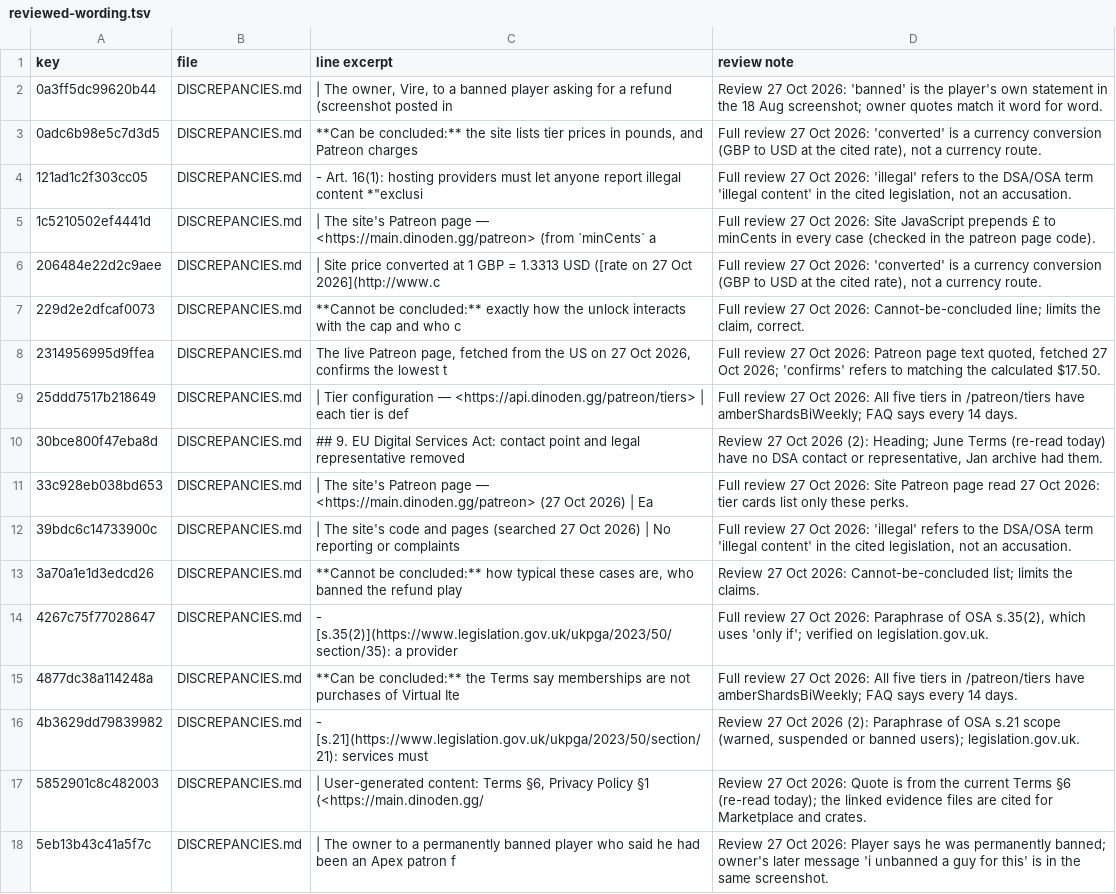
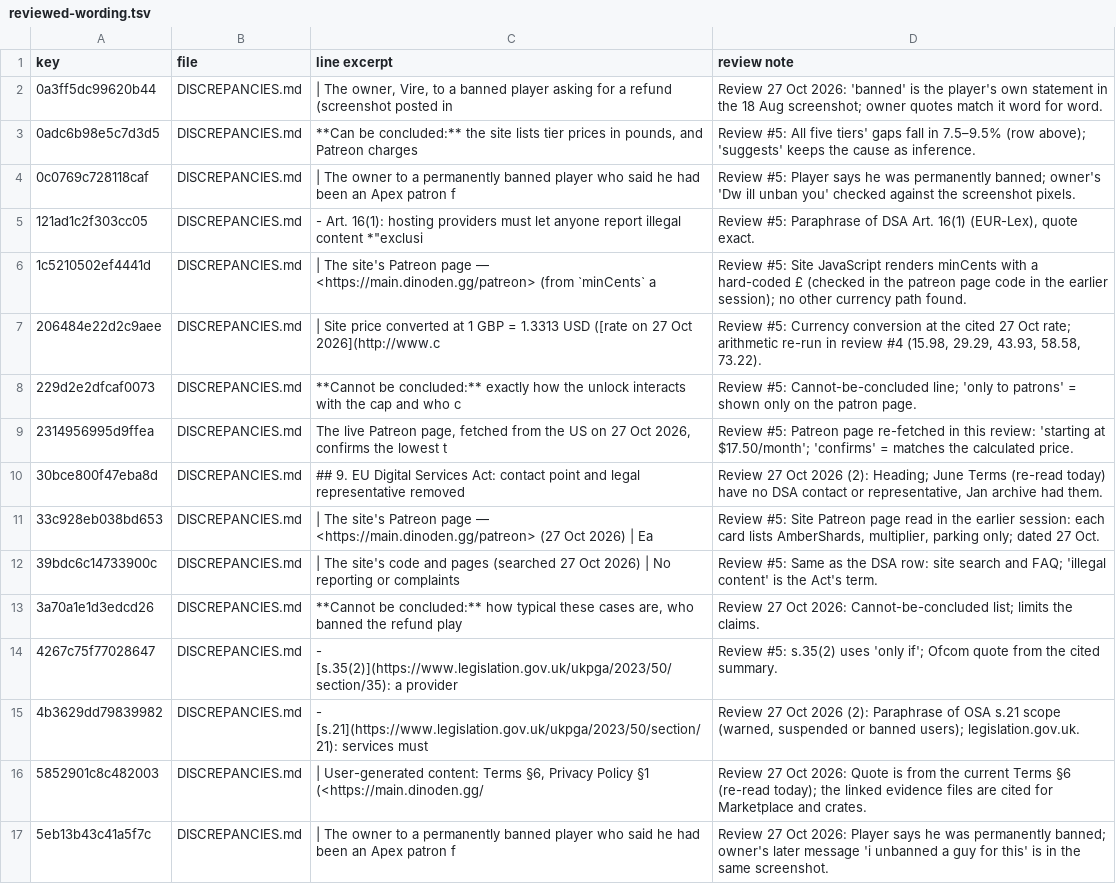
Before and after one commit to scumxposer/dino-den-evidence, a TSV file: tools/reviewed-wording.tsv, drawn as a sheet; only a part is shown; the diff covers the shown part only.

```diff
--- a/tools/reviewed-wording.tsv
+++ b/tools/reviewed-wording.tsv
@@ -2,15 +2,14 @@ key	file	line excerpt	review note
 0a3ff5dc99620b44	DISCREPANCIES.md	| The owner, Vire, to a banned player asking for a refund (screenshot posted in 	Review 27 Oct 2026: 'banned' is the player's own statement in the 18 Aug screenshot; owner quotes match it word for word.
-0adc6b98e5c7d3d5	DISCREPANCIES.md	**Can be concluded:** the site lists tier prices in pounds, and Patreon charges 	Full review 27 Oct 2026: 'converted' is a currency conversion (GBP to USD at the cited rate), not a currency route.
-121ad1c2f303cc05	DISCREPANCIES.md	- Art. 16(1): hosting providers must let anyone report illegal content *"exclusi	Full review 27 Oct 2026: 'illegal' refers to the DSA/OSA term 'illegal content' in the cited legislation, not an accusation.
-1c5210502ef4441d	DISCREPANCIES.md	| The site's Patreon page — <https://main.dinoden.gg/patreon> (from `minCents` a	Full review 27 Oct 2026: Site JavaScript prepends £ to minCents in every case (checked in the patreon page code).
-206484e22d2c9aee	DISCREPANCIES.md	| Site price converted at 1 GBP = 1.3313 USD ([rate on 27 Oct 2026](http://www.c	Full review 27 Oct 2026: 'converted' is a currency conversion (GBP to USD at the cited rate), not a currency route.
-229d2e2dfcaf0073	DISCREPANCIES.md	**Cannot be concluded:** exactly how the unlock interacts with the cap and who c	Full review 27 Oct 2026: Cannot-be-concluded line; limits the claim, correct.
-2314956995d9ffea	DISCREPANCIES.md	The live Patreon page, fetched from the US on 27 Oct 2026, confirms the lowest t	Full review 27 Oct 2026: Patreon page text quoted, fetched 27 Oct 2026; 'confirms' refers to matching the calculated $17.50.
-25ddd7517b218649	DISCREPANCIES.md	| Tier configuration — <https://api.dinoden.gg/patreon/tiers> | each tier is def	Full review 27 Oct 2026: All five tiers in /patreon/tiers have amberShardsBiWeekly; FAQ says every 14 days.
+0adc6b98e5c7d3d5	DISCREPANCIES.md	**Can be concluded:** the site lists tier prices in pounds, and Patreon charges 	Review #5: All five tiers' gaps fall in 7.5–9.5% (row above); 'suggests' keeps the cause as inference.
+0c0769c728118caf	DISCREPANCIES.md	| The owner to a permanently banned player who said he had been an Apex patron f	Review #5: Player says he was permanently banned; owner's 'Dw ill unban you' checked against the screenshot pixels.
+121ad1c2f303cc05	DISCREPANCIES.md	- Art. 16(1): hosting providers must let anyone report illegal content *"exclusi	Review #5: Paraphrase of DSA Art. 16(1) (EUR-Lex), quote exact.
+1c5210502ef4441d	DISCREPANCIES.md	| The site's Patreon page — <https://main.dinoden.gg/patreon> (from `minCents` a	Review #5: Site JavaScript renders minCents with a hard-coded £ (checked in the patreon page code in the earlier session); no other currency path found.
+206484e22d2c9aee	DISCREPANCIES.md	| Site price converted at 1 GBP = 1.3313 USD ([rate on 27 Oct 2026](http://www.c	Review #5: Currency conversion at the cited 27 Oct rate; arithmetic re-run in review #4 (15.98, 29.29, 43.93, 58.58, 73.22).
+229d2e2dfcaf0073	DISCREPANCIES.md	**Cannot be concluded:** exactly how the unlock interacts with the cap and who c	Review #5: Cannot-be-concluded line; 'only to patrons' = shown only on the patron page.
+2314956995d9ffea	DISCREPANCIES.md	The live Patreon page, fetched from the US on 27 Oct 2026, confirms the lowest t	Review #5: Patreon page re-fetched in this review: 'starting at $17.50/month'; 'confirms' = matches the calculated price.
 30bce800f47eba8d	DISCREPANCIES.md	## 9. EU Digital Services Act: contact point and legal representative removed	Review 27 Oct 2026 (2): Heading; June Terms (re-read today) have no DSA contact or representative, Jan archive had them.
-33c928eb038bd653	DISCREPANCIES.md	| The site's Patreon page — <https://main.dinoden.gg/patreon> (27 Oct 2026) | Ea	Full review 27 Oct 2026: Site Patreon page read 27 Oct 2026: tier cards list only these perks.
-39bdc6c14733900c	DISCREPANCIES.md	| The site's code and pages (searched 27 Oct 2026) | No reporting or complaints 	Full review 27 Oct 2026: 'illegal' refers to the DSA/OSA term 'illegal content' in the cited legislation, not an accusation.
+33c928eb038bd653	DISCREPANCIES.md	| The site's Patreon page — <https://main.dinoden.gg/patreon> (27 Oct 2026) | Ea	Review #5: Site Patreon page read in the earlier session: each card lists AmberShards, multiplier, parking only; dated 27 Oct.
+39bdc6c14733900c	DISCREPANCIES.md	| The site's code and pages (searched 27 Oct 2026) | No reporting or complaints 	Review #5: Same as the DSA row: site search and FAQ; 'illegal content' is the Act's term.
 3a70a1e1d3edcd26	DISCREPANCIES.md	**Cannot be concluded:** how typical these cases are, who banned the refund play	Review 27 Oct 2026: Cannot-be-concluded list; limits the claims.
-4267c75f77028647	DISCREPANCIES.md	- [s.35(2)](https://www.legislation.gov.uk/ukpga/2023/50/section/35): a provider	Full review 27 Oct 2026: Paraphrase of OSA s.35(2), which uses 'only if'; verified on legislation.gov.uk.
-4877dc38a114248a	DISCREPANCIES.md	**Can be concluded:** the Terms say memberships are not purchases of Virtual Ite	Full review 27 Oct 2026: All five tiers in /patreon/tiers have amberShardsBiWeekly; FAQ says every 14 days.
+4267c75f77028647	DISCREPANCIES.md	- [s.35(2)](https://www.legislation.gov.uk/ukpga/2023/50/section/35): a provider	Review #5: s.35(2) uses 'only if'; Ofcom quote from the cited summary.
 4b3629dd79839982	DISCREPANCIES.md	- [s.21](https://www.legislation.gov.uk/ukpga/2023/50/section/21): services must	Review 27 Oct 2026 (2): Paraphrase of OSA s.21 scope (warned, suspended or banned users); legislation.gov.uk.
```
Also changed, not shown: 23 added rows, 6 removed rows and 57 edited cells elsewhere in this file, tools/summary-sync.tsv, 11 other files.
